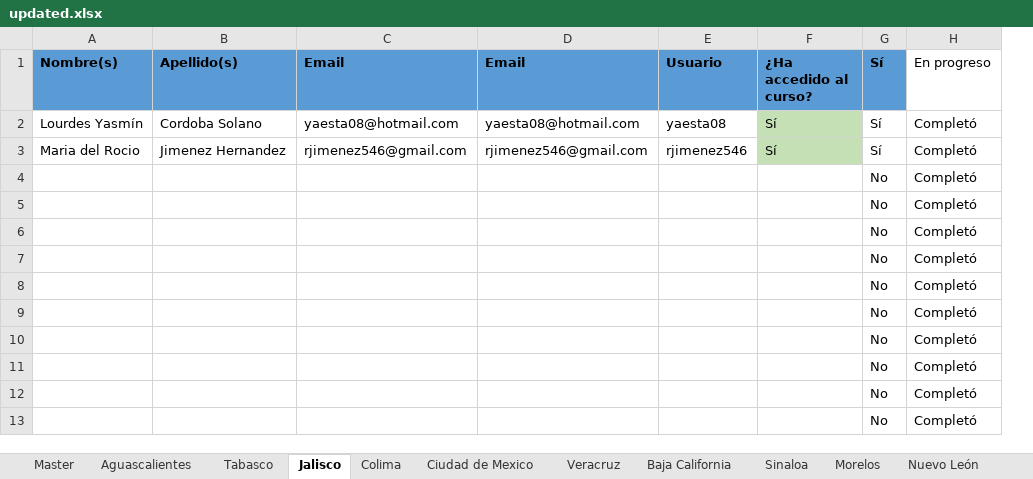
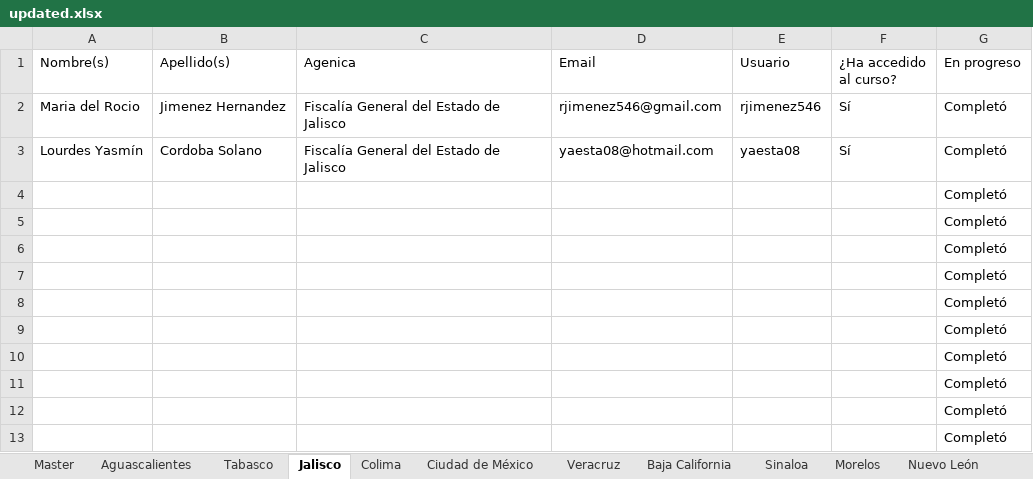
Before and after one commit to ssk42/Student-Data-Analytics, an Excel workbook: updated.xlsx, sheet Jalisco, drawn as a sheet; only a part is shown; values as stored, in another font and other column widths than the file's, no borders; conditional formats not drawn; removed rows and columns are numbered as before the commit, all else as after; the diff names each change by its address in the sheet, - before the commit and + after, or states it on an @@ line.

```diff
--- a/updated.xlsx (sheet Jalisco)
+++ b/updated.xlsx (sheet Jalisco)
-sheet tab: Ciudad de Mexico
+sheet tab: Ciudad de México
-column C (Email), row 2: yaesta08@hotmail.com
+column C (Agenica), row 3: Fiscalía General del Estado de Jalisco
-column G (Sí), row 2: Sí; rows 4-13: all No
@@ A1:B1 fill: #5B9BD5 → none, bold: on → off @@
@@ D1:F1 fill: #5B9BD5 → none, bold: on → off @@
@@ row 3 moved to row 2: Maria del Rocio @@
-F3 fill: #C5E0B4
+F3 fill: none
```
Also changed, not shown: sheet San Luis Potosí, sheet Ciudad de México, sheet Nuevo León, sheet Querétaro, sheet Aguascalientes, sheet Morelos, 8 more sheets, Oaxaca Completes.xlsx, Tabasco Completes.xlsx, 48 other files.
